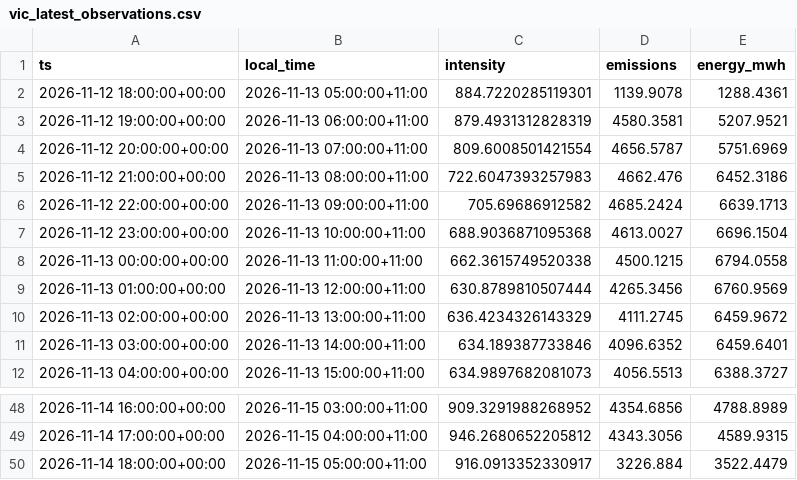
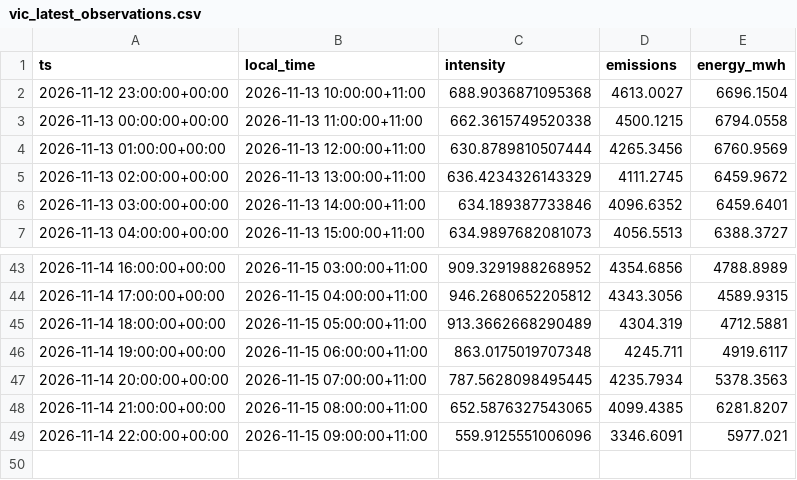
Before and after one commit to hdia/cleancharge-live, a CSV file: data/live/vic_latest_observations.csv, drawn as a sheet; only a part is shown, gaps mark what is left out.

```diff
--- a/data/live/vic_latest_observations.csv
+++ b/data/live/vic_latest_observations.csv
@@ -1,7 +1,2 @@
 ts,local_time,intensity,emissions,energy_mwh
-2026-11-12 18:00:00+00:00,2026-11-13 05:00:00+11:00,884.7220285119301,1139.9078,1288.4361
-2026-11-12 19:00:00+00:00,2026-11-13 06:00:00+11:00,879.4931312828319,4580.3581,5207.9521
-2026-11-12 20:00:00+00:00,2026-11-13 07:00:00+11:00,809.6008501421554,4656.5787,5751.6969
-2026-11-12 21:00:00+00:00,2026-11-13 08:00:00+11:00,722.6047393257983,4662.476,6452.3186
-2026-11-12 22:00:00+00:00,2026-11-13 09:00:00+11:00,705.69686912582,4685.2424,6639.1713
 2026-11-12 23:00:00+00:00,2026-11-13 10:00:00+11:00,688.9036871095368,4613.0027,6696.1504
@@ -49,2 +44,6 @@ ts,local_time,intensity,emissions,energy_mwh
 2026-11-14 17:00:00+00:00,2026-11-15 04:00:00+11:00,946.2680652205812,4343.3056,4589.9315
-2026-11-14 18:00:00+00:00,2026-11-15 05:00:00+11:00,916.0913352330917,3226.884,3522.4479
+2026-11-14 18:00:00+00:00,2026-11-15 05:00:00+11:00,913.3662668290489,4304.319,4712.5881
+2026-11-14 19:00:00+00:00,2026-11-15 06:00:00+11:00,863.0175019707348,4245.711,4919.6117
+2026-11-14 20:00:00+00:00,2026-11-15 07:00:00+11:00,787.5628098495445,4235.7934,5378.3563
+2026-11-14 21:00:00+00:00,2026-11-15 08:00:00+11:00,652.5876327543065,4099.4385,6281.8207
+2026-11-14 22:00:00+00:00,2026-11-15 09:00:00+11:00,559.9125551006096,3346.6091,5977.021
```
Also changed, not shown: data/live/vic_intensity_history.csv, 5 other files.
